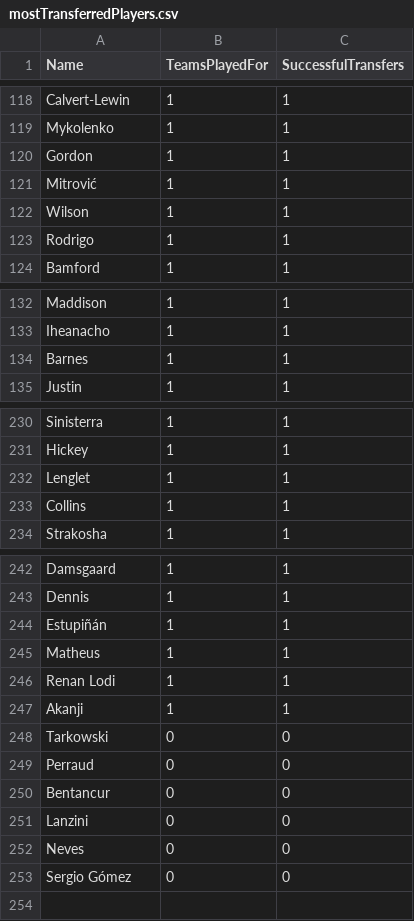
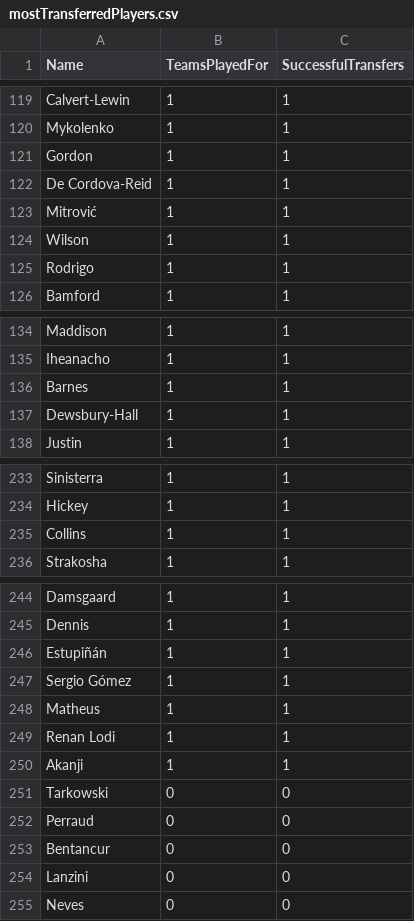
Before and after one commit to jiahongle/fpl-draft-stats, a CSV file: public/extractor/csv/mostTransferredPlayers.csv, drawn as a sheet; only a part is shown, gaps mark what is left out; removed rows and columns are numbered as before the commit, all else as after; the diff covers the shown part only; the diff names each change by its address in the sheet, - before the commit and + after, or states it on an @@ line.

```diff
--- a/public/extractor/csv/mostTransferredPlayers.csv
+++ b/public/extractor/csv/mostTransferredPlayers.csv
+row 122: De Cordova-Reid | 1 | 1
+row 137: Dewsbury-Hall | 1 | 1
-row 232: Lenglet | 1 | 1
+row 247: Sergio Gómez | 1 | 1
-row 253: Sergio Gómez | 0 | 0
```
Also changed, not shown: 4 added rows and 3 removed rows elsewhere in this file, public/extractor/csv/bestClubsPerManager.csv, public/extractor/csv/bestPlayersOverall.csv, 8 other files.
